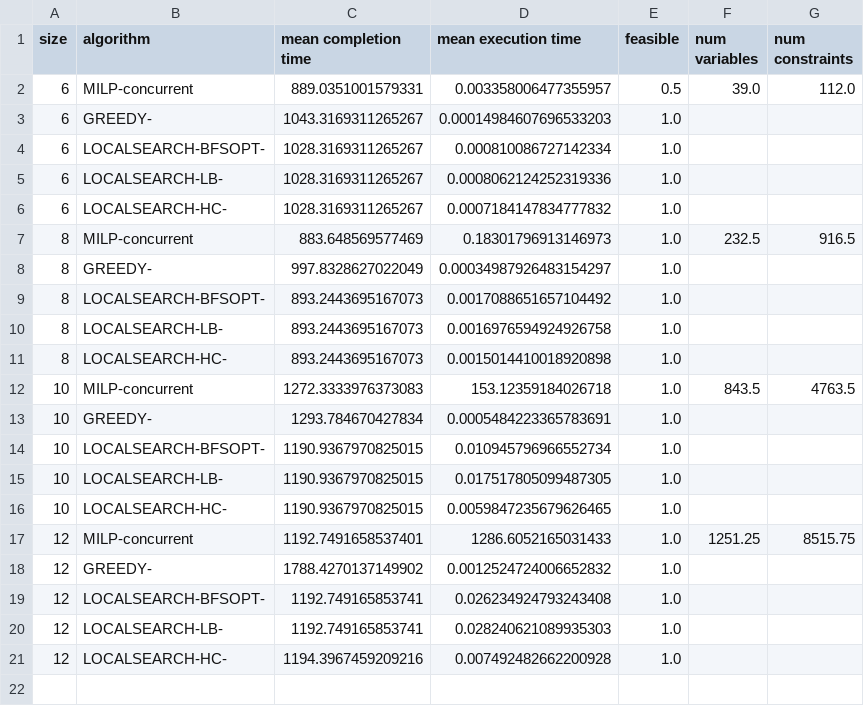
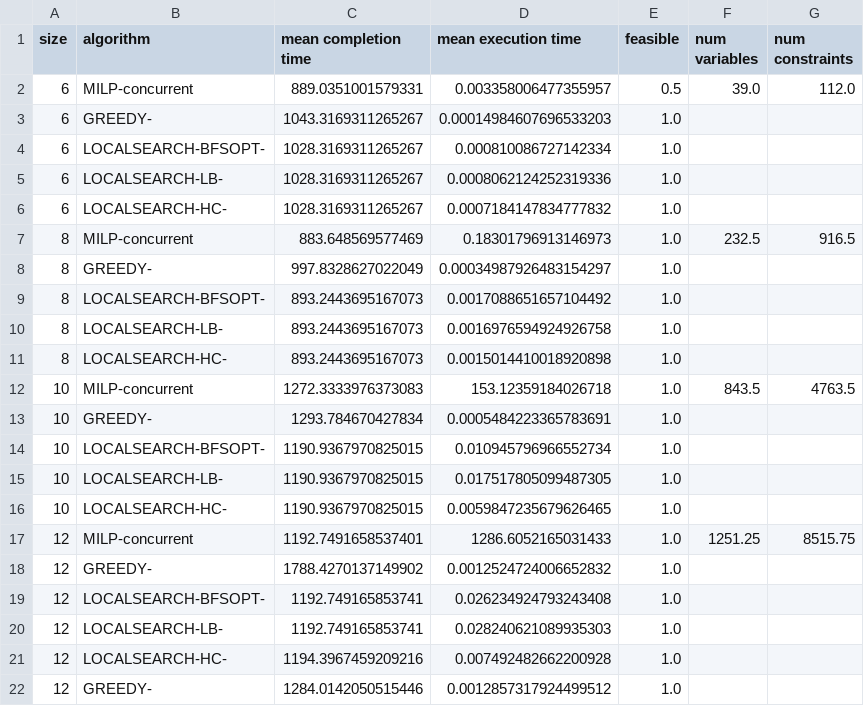
Before and after one commit to attennig/DRUBER, a CSV file: out/smallC/results.csv, drawn as a sheet; the diff names each change by its address in the sheet, - before the commit and + after, or states it on an @@ line.

Commit message:
results

```diff
--- a/out/smallC/results.csv
+++ b/out/smallC/results.csv
+row 22: 12 | GREEDY- | 1284.0142050515446 | 0.0012857317924499512 | 1.0
```
Also changed, not shown: 10 other files.
